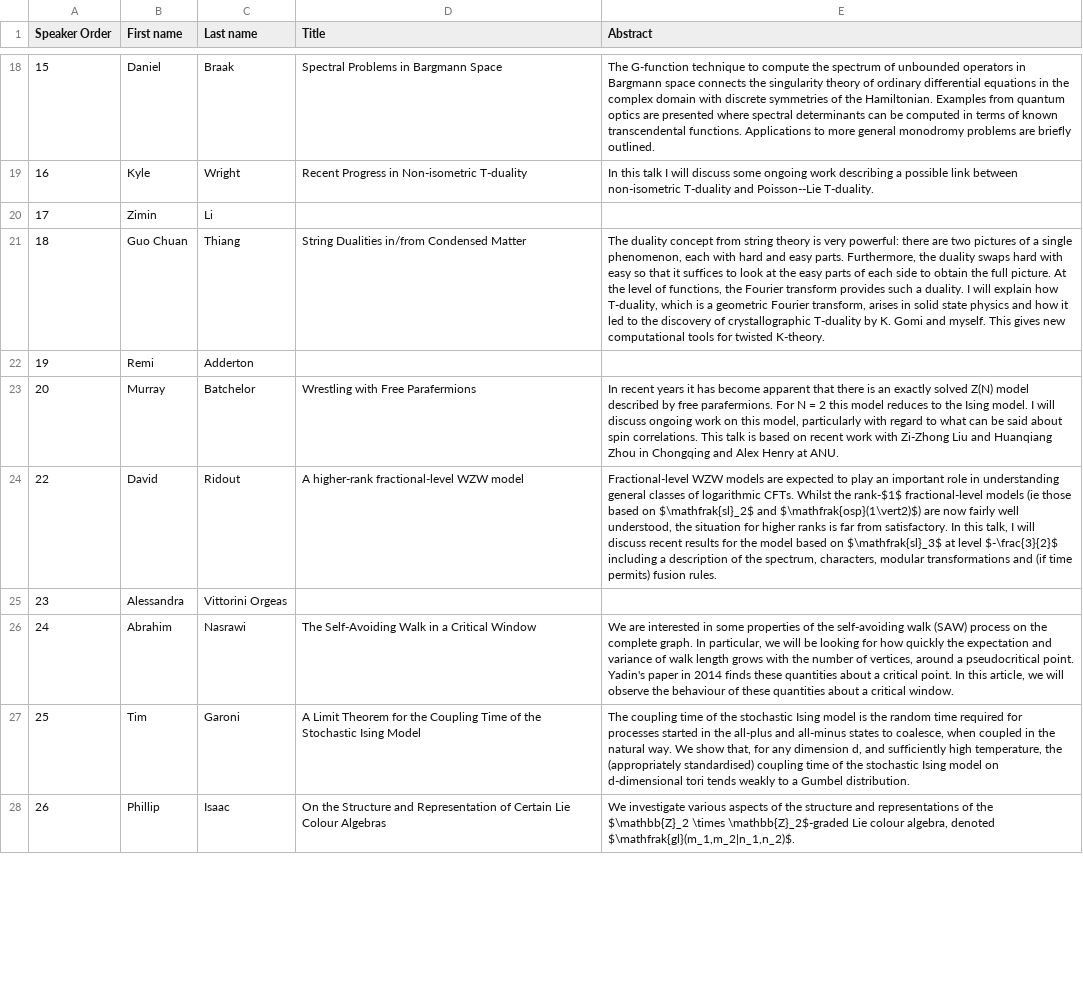
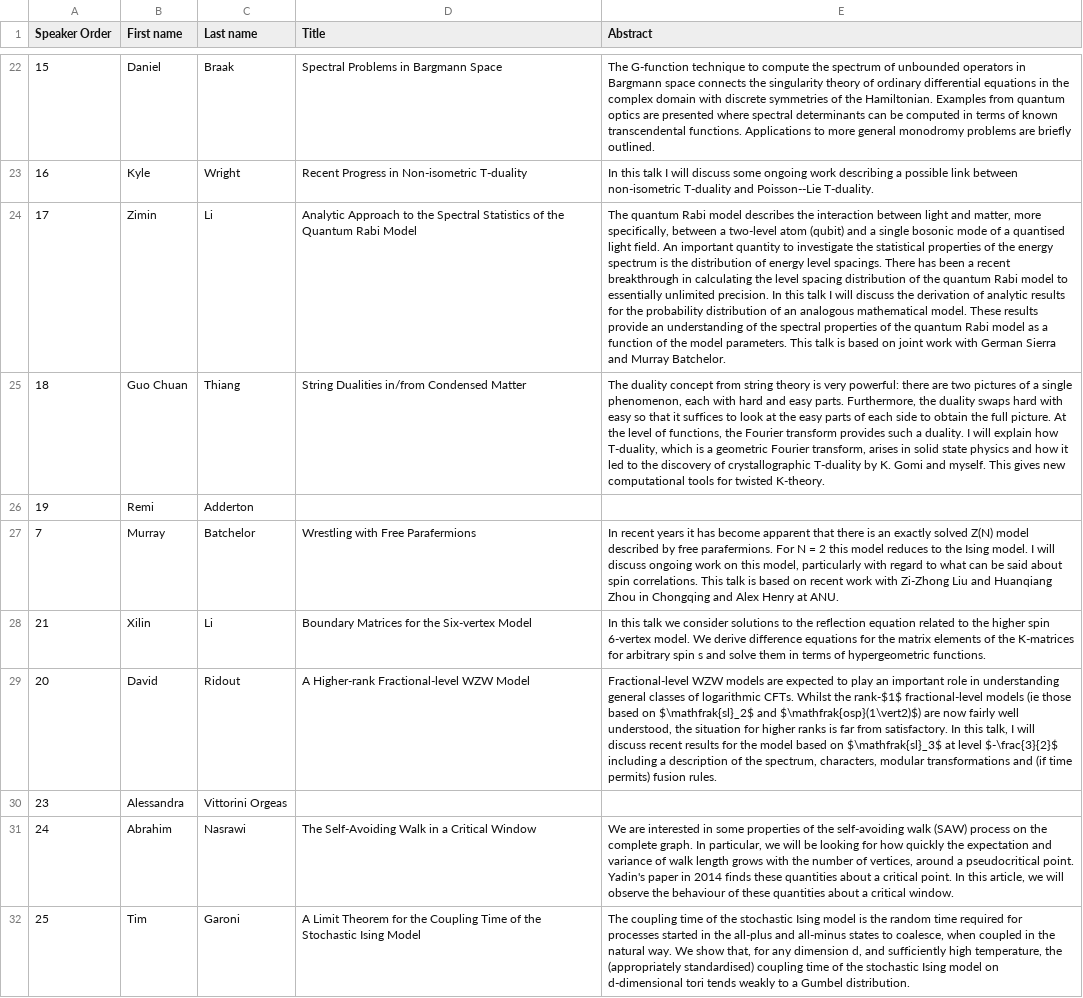
Before and after one commit to Zxv975/ANZAMP, a TSV file: 2019/speaker_data/data.tsv, drawn as a sheet; only a part is shown, gaps mark what is left out; the shorter side is filled out with more unchanged rows; addresses are those after the commit; the diff covers the shown part only; the diff names each change by its address in the sheet, - before the commit and + after, or states it on an @@ line.

```diff
--- a/2019/speaker_data/data.tsv
+++ b/2019/speaker_data/data.tsv
-D24 (Title): (empty)
+D24 (Title): Analytic Approach to the Spectral Statistics of the Quantum Rabi Model
-E24 (Abstract): (empty)
+E24 (Abstract): The quantum Rabi model describes the interaction between light and matter, more specifically, between a two-level atom (qubit) and a single bosonic mode of a quantised light field. An important quantity to investigate the statistical properties of the energy spectrum is the distribution of energy level spacings. There has been a recent breakthrough in calculating the level spacing distribution of the quantum Rabi model to essentially unlimited precision. In this talk I will discuss the derivation of analytic results for the probability distribution of an analogous mathematical model. These results provide an understanding of the spectral properties of the quantum Rabi model as a function of the model parameters. This talk is based on joint work with German Sierra and Murray Batchelor.
-A27 (Speaker Order): 20
+A27 (Speaker Order): 7
+row 28: 21 | Xilin | Li | Boundary Matrices for the Six-vertex Model | In this talk we consider solutions to the reflection equation related to the higher spin 6-vertex model. We derive difference equations for the matrix elements of the K-matrices for arbitrary spin s and solve them in terms of hypergeometric functions.
-A29 (Speaker Order): 22
+A29 (Speaker Order): 20
-D29 (Title): A higher-rank fractional-level WZW model
+D29 (Title): A Higher-rank Fractional-level WZW Model
```
Also changed, not shown: 4 added rows, 3 removed rows and 16 edited cells elsewhere in this file.
